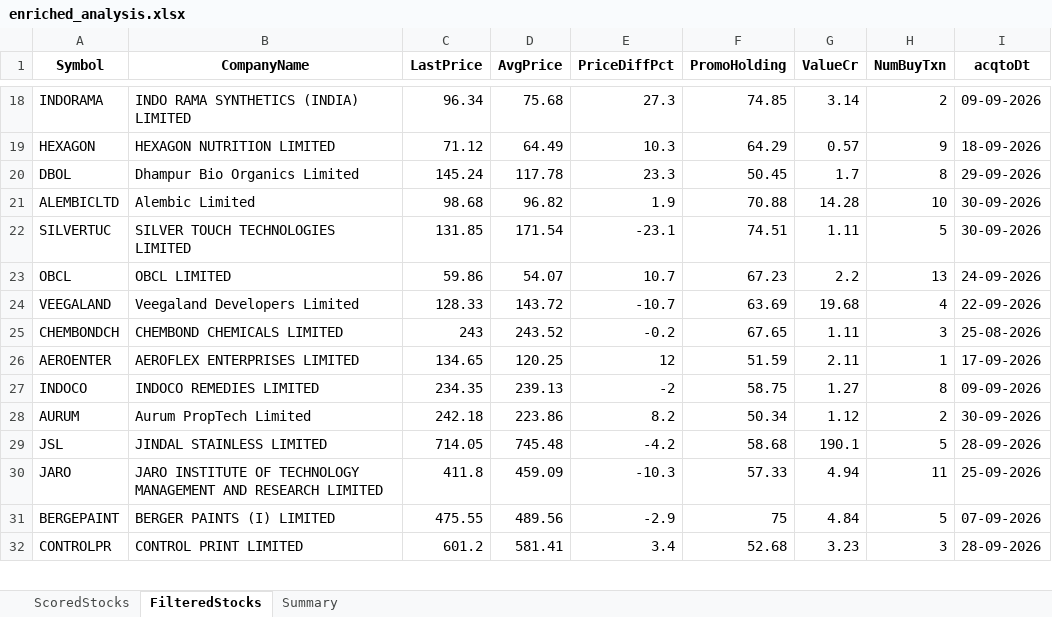
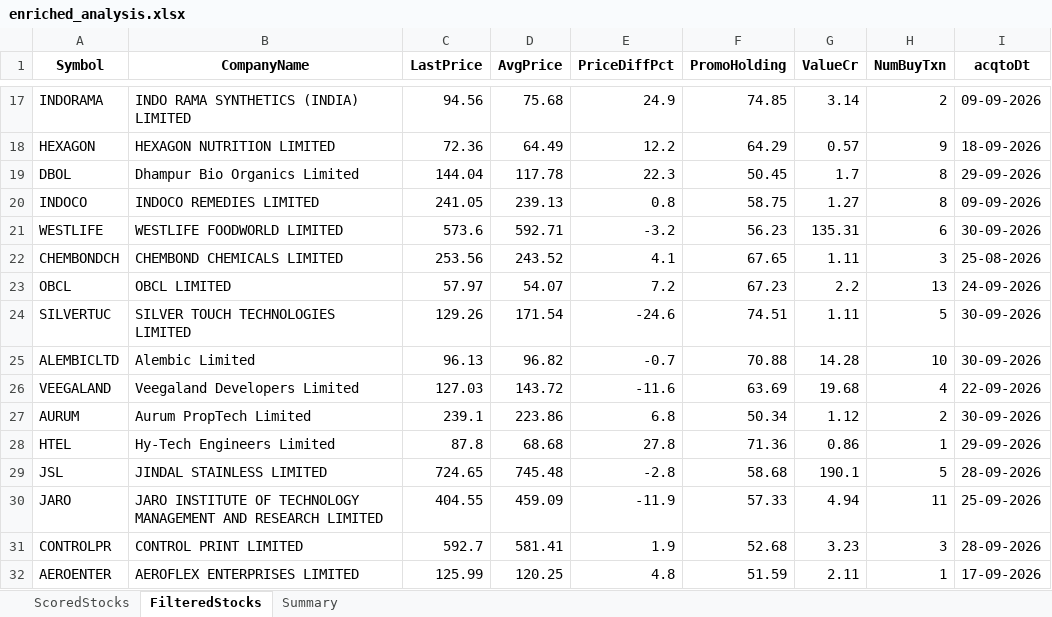
Before and after one commit to rajeshbedse/rbedse, an Excel workbook: output/2026-10-15/enriched_analysis.xlsx, sheet FilteredStocks, drawn as a sheet; only a part is shown, gaps mark what is left out; values as stored, in another font and other column widths than the file's, no borders; removed rows and columns are numbered as before the commit, all else as after; the diff covers the shown part only; the diff names each change by its address in the sheet, - before the commit and + after, or states it on an @@ line.

```diff
--- a/output/2026-10-15/enriched_analysis.xlsx (sheet FilteredStocks)
+++ b/output/2026-10-15/enriched_analysis.xlsx (sheet FilteredStocks)
-C17 (LastPrice): 96.34
+C17 (LastPrice): 94.56
-E17 (PriceDiffPct): 27.3
+E17 (PriceDiffPct): 24.9
-C18 (LastPrice): 71.12
+C18 (LastPrice): 72.36
-E18 (PriceDiffPct): 10.3
+E18 (PriceDiffPct): 12.2
-C19 (LastPrice): 145.24
+C19 (LastPrice): 144.04
-E19 (PriceDiffPct): 23.3
+E19 (PriceDiffPct): 22.3
-row 21: ALEMBICLTD | Alembic Limited | 98.68 | 96.82 | 1.9 | 70.88 | 14.28 | 10 | 30-09-2026
-row 22: SILVERTUC | SILVER TOUCH TECHNOLOGIES LIMITED | 131.85 | 171.54 | -23.1 | 74.51 | 1.11 | 5 | 30-09-2026
+row 20: INDOCO | INDOCO REMEDIES LIMITED | 241.05 | 239.13 | 0.8 | 58.75 | 1.27 | 8 | 09-09-2026
+row 21: WESTLIFE | WESTLIFE FOODWORLD LIMITED | 573.6 | 592.71 | -3.2 | 56.23 | 135.31 | 6 | 30-09-2026
+row 22: CHEMBONDCH | CHEMBOND CHEMICALS LIMITED | 253.56 | 243.52 | 4.1 | 67.65 | 1.11 | 3 | 25-08-2026
-C23 (LastPrice): 59.86
+C23 (LastPrice): 57.97
-E23 (PriceDiffPct): 10.7
+E23 (PriceDiffPct): 7.2
+row 24: SILVERTUC | SILVER TOUCH TECHNOLOGIES LIMITED | 129.26 | 171.54 | -24.6 | 74.51 | 1.11 | 5 | 30-09-2026
+row 25: ALEMBICLTD | Alembic Limited | 96.13 | 96.82 | -0.7 | 70.88 | 14.28 | 10 | 30-09-2026
-C26 (LastPrice): 128.33
+C26 (LastPrice): 127.03
-E26 (PriceDiffPct): -10.7
+E26 (PriceDiffPct): -11.6
-row 25: CHEMBONDCH | CHEMBOND CHEMICALS LIMITED | 243 | 243.52 | -0.2 | 67.65 | 1.11 | 3 | 25-08-2026
-row 26: AEROENTER | AEROFLEX ENTERPRISES LIMITED | 134.65 | 120.25 | 12 | 51.59 | 2.11 | 1 | 17-09-2026
-row 27: INDOCO | INDOCO REMEDIES LIMITED | 234.35 | 239.13 | -2 | 58.75 | 1.27 | 8 | 09-09-2026
-C27 (LastPrice): 242.18
+C27 (LastPrice): 239.1
-E27 (PriceDiffPct): 8.2
+E27 (PriceDiffPct): 6.8
+row 28: HTEL | Hy-Tech Engineers Limited | 87.8 | 68.68 | 27.8 | 71.36 | 0.86 | 1 | 29-09-2026
-C29 (LastPrice): 714.05
+C29 (LastPrice): 724.65
-E29 (PriceDiffPct): -4.2
+E29 (PriceDiffPct): -2.8
-C30 (LastPrice): 411.8
+C30 (LastPrice): 404.55
-E30 (PriceDiffPct): -10.3
+E30 (PriceDiffPct): -11.9
-row 31: BERGEPAINT | BERGER PAINTS (I) LIMITED | 475.55 | 489.56 | -2.9 | 75 | 4.84 | 5 | 07-09-2026
-C31 (LastPrice): 601.2
+C31 (LastPrice): 592.7
-E31 (PriceDiffPct): 3.4
+E31 (PriceDiffPct): 1.9
+row 32: AEROENTER | AEROFLEX ENTERPRISES LIMITED | 125.99 | 120.25 | 4.8 | 51.59 | 2.11 | 1 | 17-09-2026
```
Also changed, not shown: 18 added rows, 19 removed rows and 94 edited cells elsewhere in this sheet, sheet ScoredStocks, sheet Summary, 12 other files.
